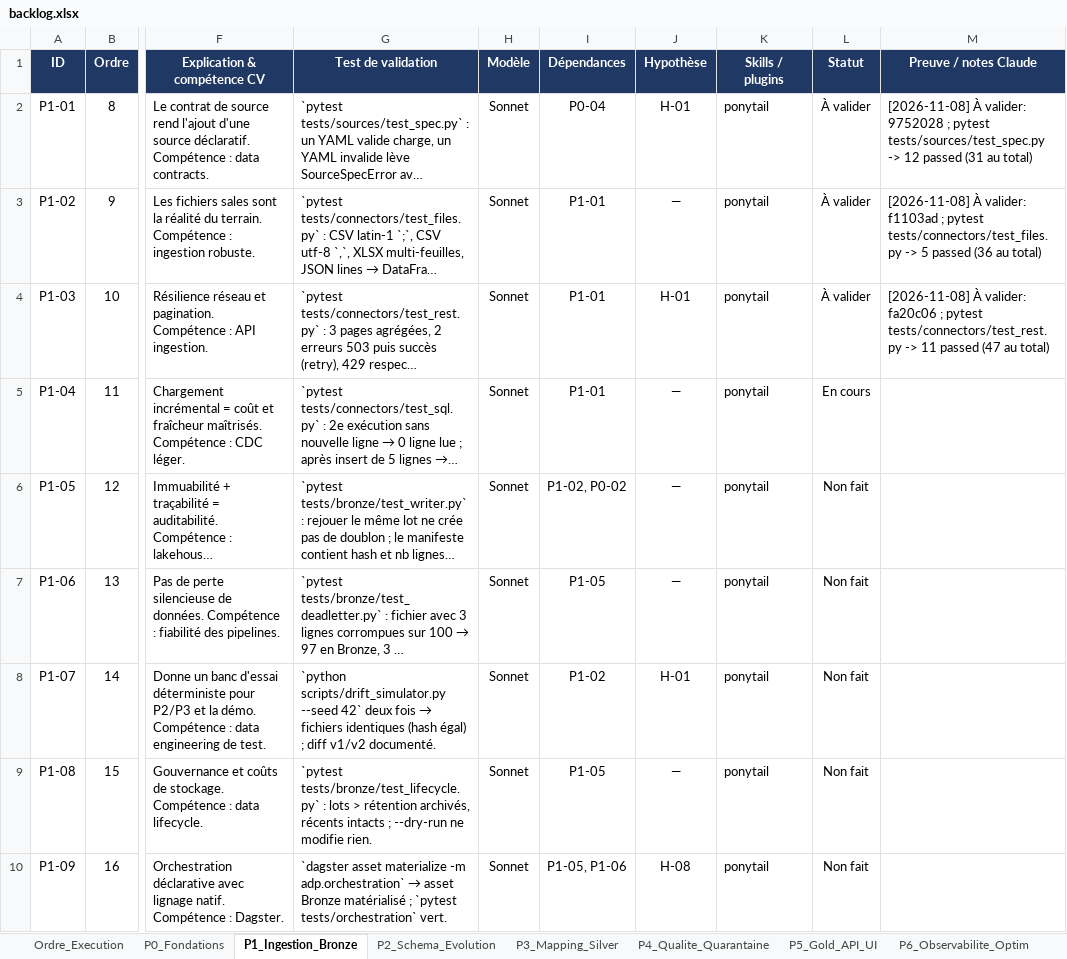
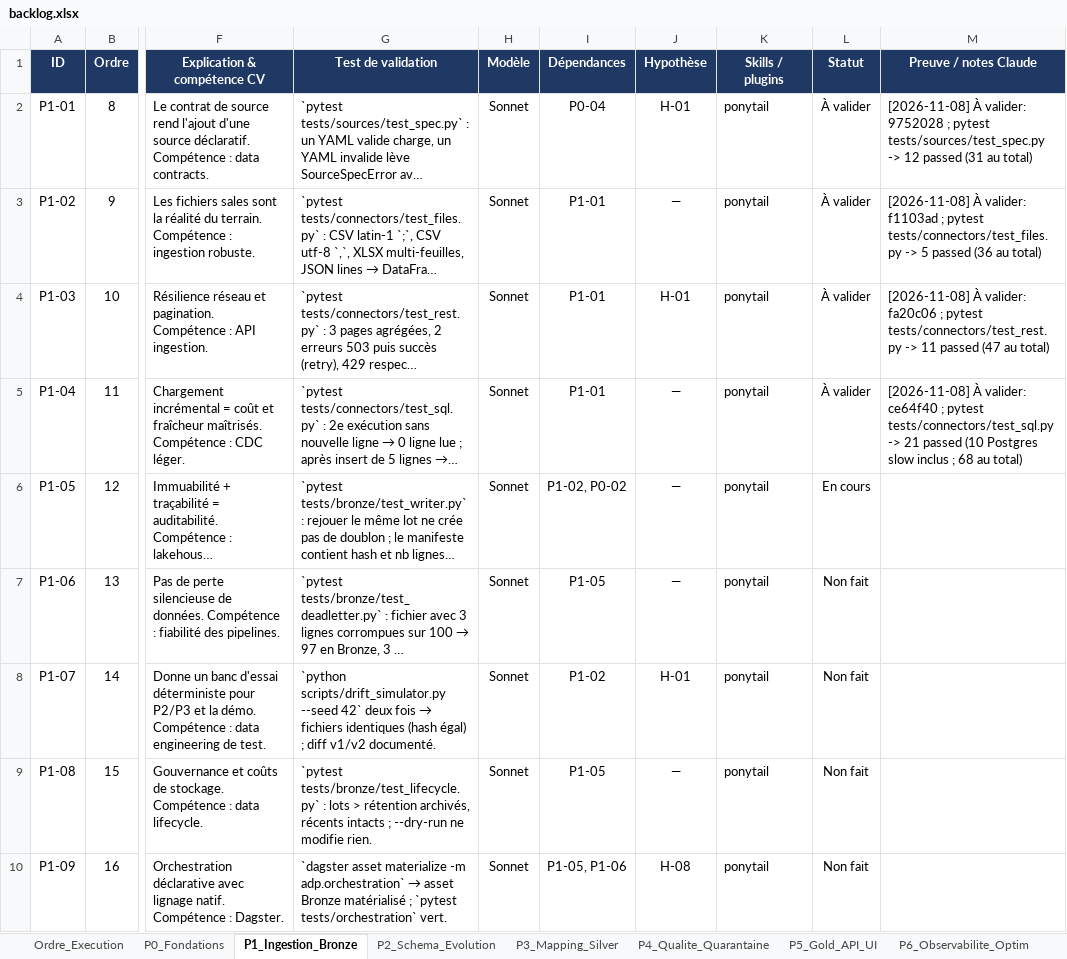
Before and after one commit to hajar-hamid-coder/adaptive-data-platform, an Excel workbook: backlog/backlog.xlsx, sheet P1_Ingestion_Bronze, drawn as a sheet; only a part is shown, gaps mark what is left out; long unchanged cells end in …; values as stored, in another font and other column widths than the file's, no borders; conditional formats not drawn; the diff names each change by its address in the sheet, - before the commit and + after, or states it on an @@ line.

```diff
--- a/backlog/backlog.xlsx (sheet P1_Ingestion_Bronze)
+++ b/backlog/backlog.xlsx (sheet P1_Ingestion_Bronze)
-L5 (Statut): En cours
+L5 (Statut): À valider
-M5 (Preuve / notes Claude): (empty)
+M5 (Preuve / notes Claude): [2026-11-08] À valider: ce64f40 ; pytest tests/connectors/test_sql.py -> 21 passed (10 Postgres slow inclus ; 68 au total)
-L6 (Statut): Non fait
+L6 (Statut): En cours
```
Also changed, not shown: 5 other files.
